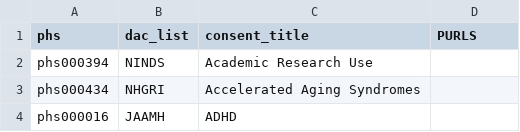
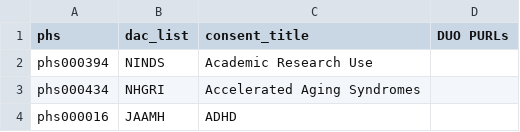
Before and after one commit to harinlee83/DuoMapper, a CSV file: csv files/ORGANIZED_v2: DUO Validation Project - Development Dataset - Test Data 2.0.csv, drawn as a sheet; only a part is shown.

```diff
--- a/csv files/ORGANIZED_v2: DUO Validation Project - Development Dataset - Test Data 2.0.csv
+++ b/csv files/ORGANIZED_v2: DUO Validation Project - Development Dataset - Test Data 2.0.csv
@@ -1,2 +1,2 @@
-phs,dac_list,consent_title,PURLS
+phs,dac_list,consent_title,DUO PURLs
 phs000394,NINDS,Academic Research Use,
```
Also changed, not shown: csv files/ORGANIZED_v3: DUO Validation Project - Development Dataset - Sheet1.csv, 15 other files.
